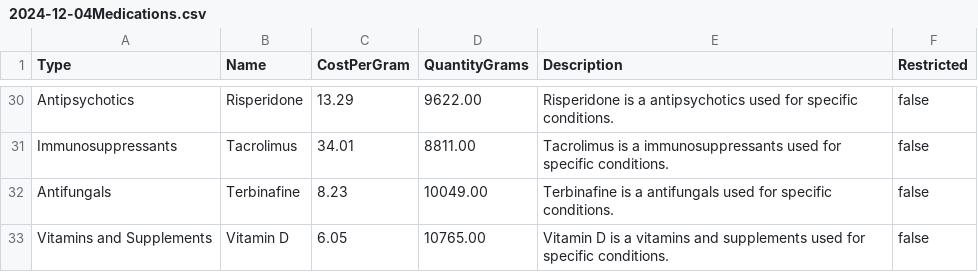
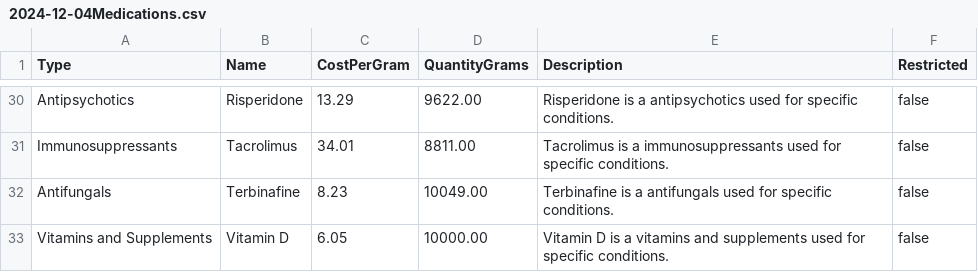
Before and after one commit to vmoran4/SFWE-401-Static-Analysis, a CSV file: medications/2024-12-04Medications.csv, drawn as a sheet; only a part is shown, gaps mark what is left out.

```diff
--- a/medications/2024-12-04Medications.csv
+++ b/medications/2024-12-04Medications.csv
@@ -32,2 +32,2 @@ Immunosuppressants,Tacrolimus,34.01,8811.00,Tacrolimus is a immunosuppressants u
 Antifungals,Terbinafine,8.23,10049.00,Terbinafine is a antifungals used for specific conditions.,false
-Vitamins and Supplements,Vitamin D,6.05,10765.00,Vitamin D is a vitamins and supplements used for specific conditions.,false
+Vitamins and Supplements,Vitamin D,6.05,10000.00,Vitamin D is a vitamins and supplements used for specific conditions.,false
```
Also changed, not shown: 2 other files.
